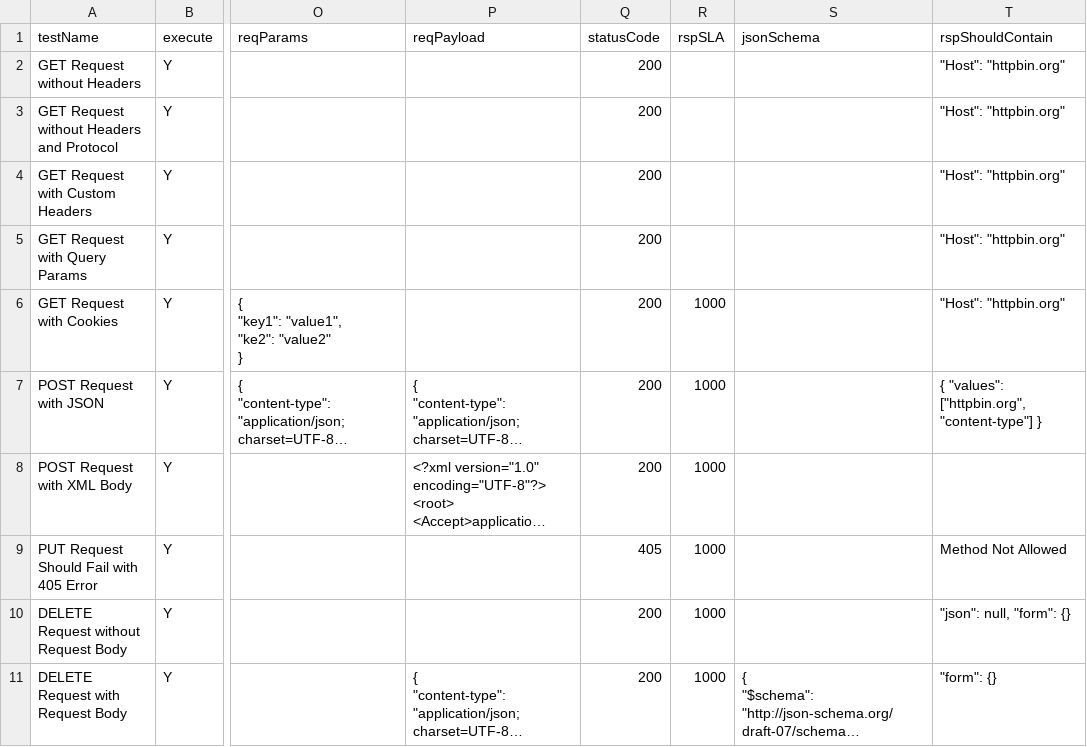
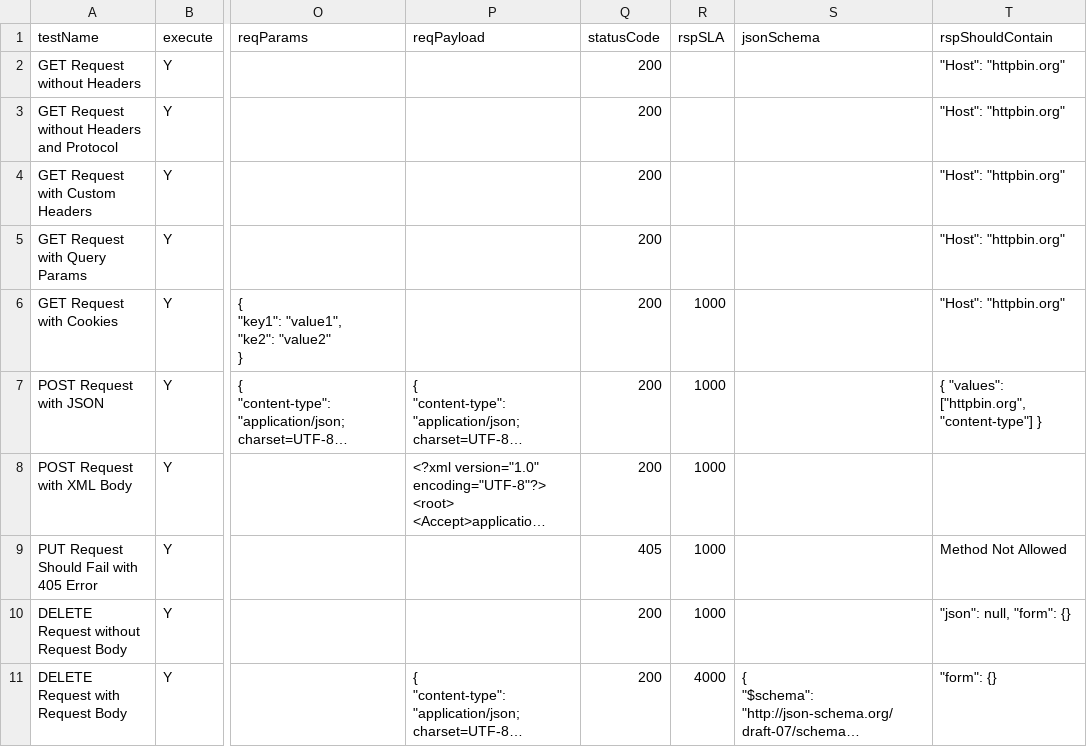
Before and after one commit to toil-free/QATLibrary, a CSV file: sample/TestCases.csv, drawn as a sheet; only a part is shown, gaps mark what is left out; long unchanged cells end in …; the diff names each change by its address in the sheet, - before the commit and + after, or states it on an @@ line.

```diff
--- a/sample/TestCases.csv
+++ b/sample/TestCases.csv
-R11 (rspSLA): 1000
+R11 (rspSLA): 4000
```
Also changed, not shown: 4 other files.
